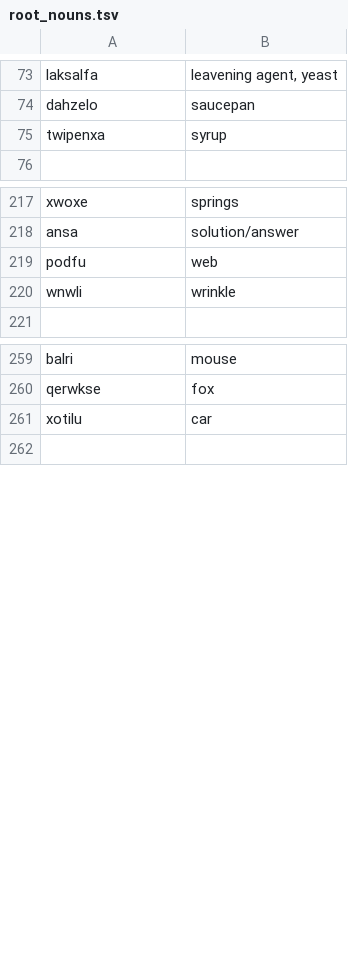
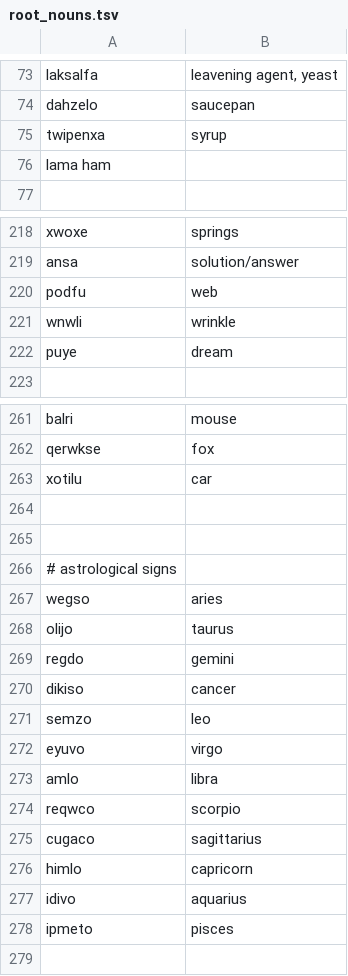
Before and after one commit to rngesus-wept/puflantu, a TSV file: root_nouns.tsv, drawn as a sheet; only a part is shown, gaps mark what is left out; the diff names each change by its address in the sheet, - before the commit and + after, or states it on an @@ line.

Commit message:
horoscopes: add gloss, translation

```diff
--- a/root_nouns.tsv
+++ b/root_nouns.tsv
+row 76: lama ham
+row 222: puye | dream
+row 264: (empty)
+row 265: (empty)
+row 266: # astrological signs
+row 267: wegso | aries
+row 268: olijo | taurus
+row 269: regdo | gemini
+row 270: dikiso | cancer
+row 271: semzo | leo
+row 272: eyuvo | virgo
+row 273: amlo | libra
+row 274: reqwco | scorpio
+row 275: cugaco | sagittarius
+row 276: himlo | capricorn
+row 277: idivo | aquarius
+row 278: ipmeto | pisces
```
Also changed, not shown: root_verbs.tsv, 1 other file.
